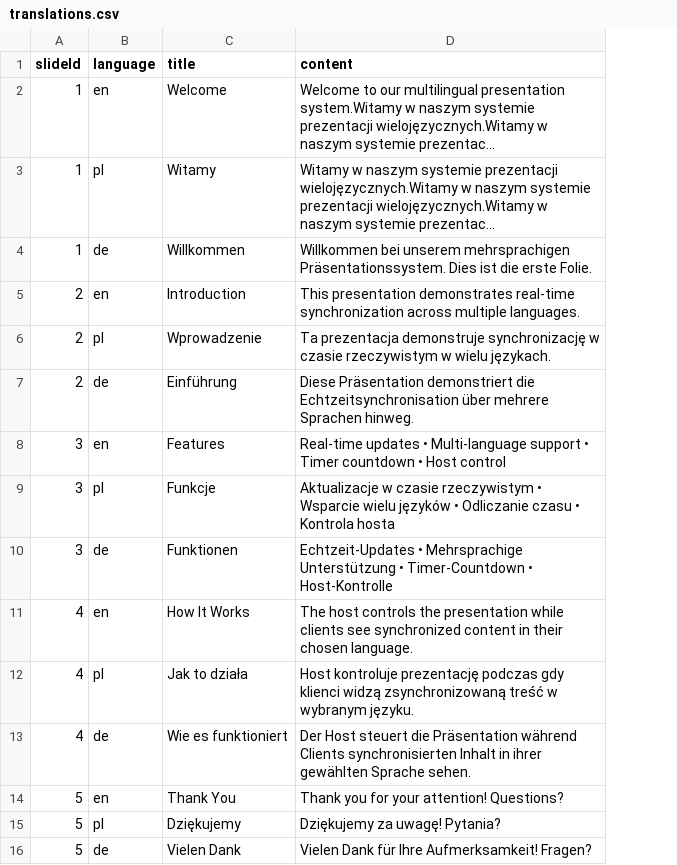
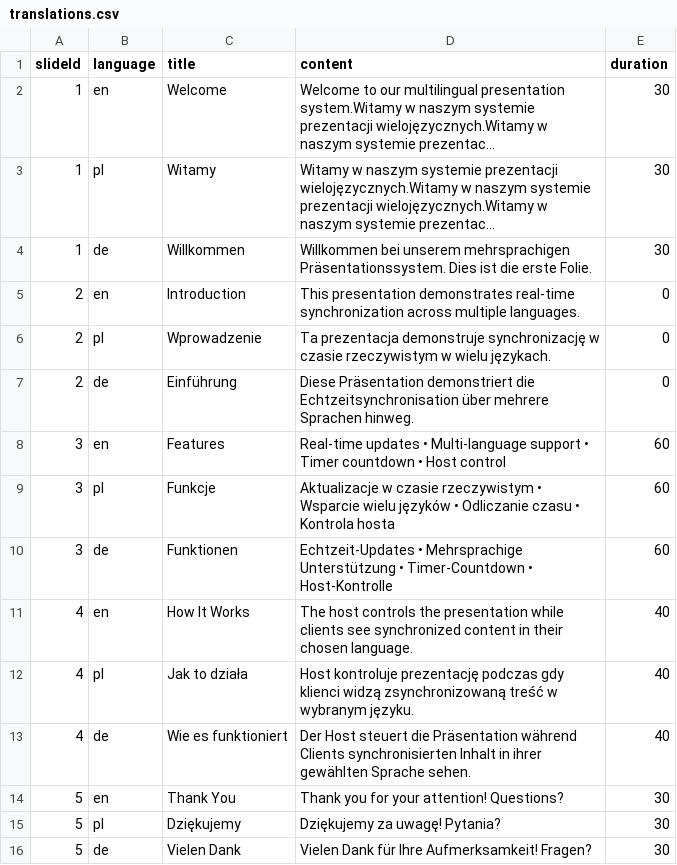
Before and after one commit to somesoo/http_multi_display, a CSV file: translations.csv, drawn as a sheet; long unchanged cells end in …; the diff names each change by its address in the sheet, - before the commit and + after, or states it on an @@ line.

```diff
--- a/translations.csv
+++ b/translations.csv
+column E (duration), rows 2-16: 30 | 30 | 30 | 0 | 0 | 0 | 60 | 60 | 60 | 40 | 40 | 40 | 30 | 30 | 30
```
Also changed, not shown: 7 other files.
